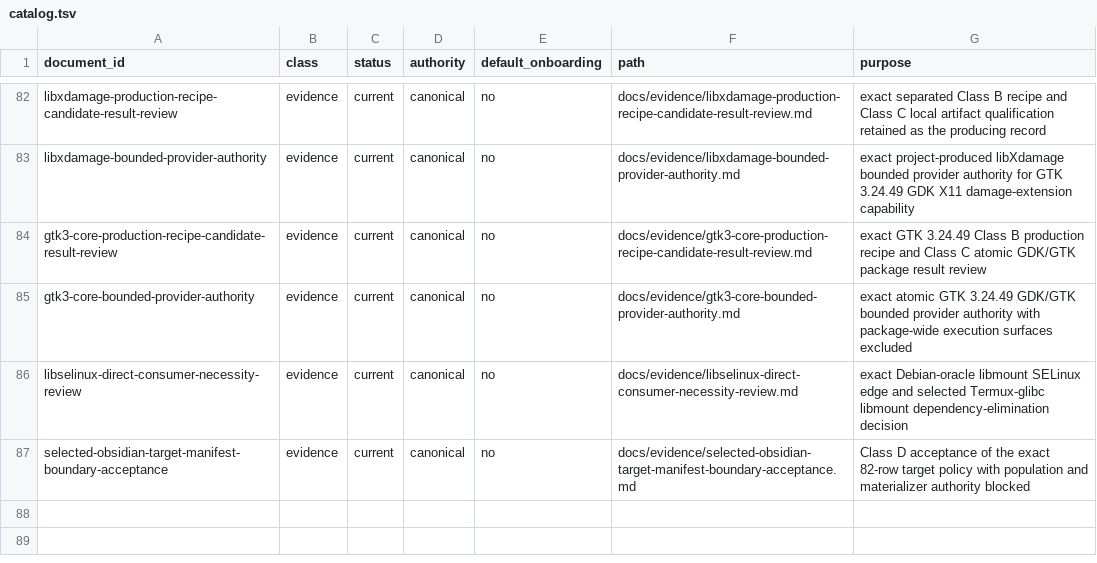
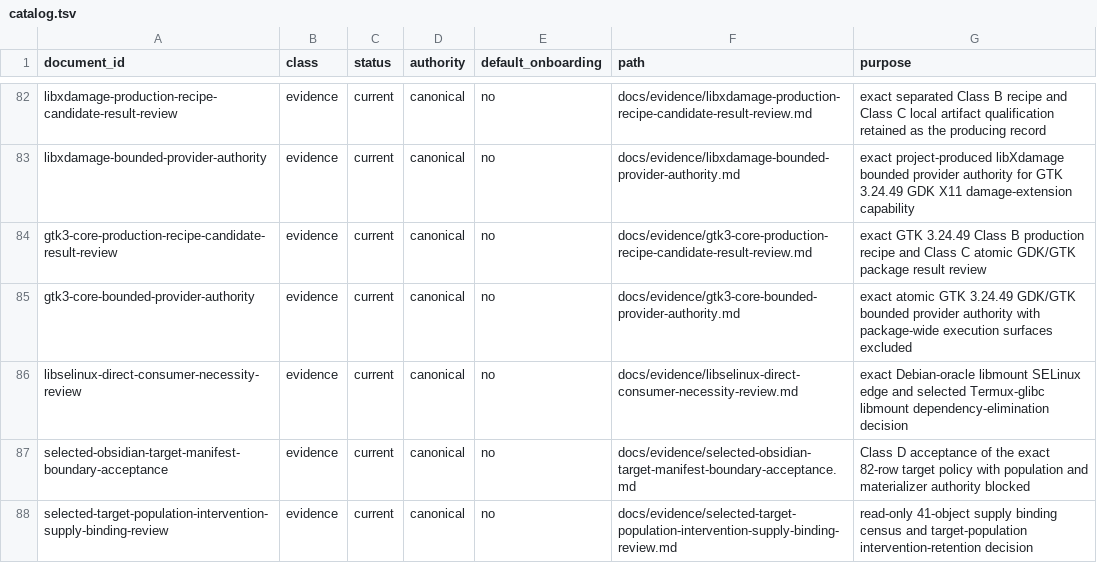
Before and after one commit to daylight-00/termux-native-desktop, a TSV file: docs/catalog.tsv, drawn as a sheet; only a part is shown, gaps mark what is left out.

Commit message:
docs: retain target population intervention

```diff
--- a/docs/catalog.tsv
+++ b/docs/catalog.tsv
@@ -87 +87,2 @@ libselinux-direct-consumer-necessity-review	evidence	current	canonical	no	docs/e
 selected-obsidian-target-manifest-boundary-acceptance	evidence	current	canonical	no	docs/evidence/selected-obsidian-target-manifest-boundary-acceptance.md	Class D acceptance of the exact 82-row target policy with population and materializer authority blocked
+selected-target-population-intervention-supply-binding-review	evidence	current	canonical	no	docs/evidence/selected-target-population-intervention-supply-binding-review.md	read-only 41-object supply binding census and target-population intervention-retention decision
```
Also changed, not shown: experiments/glibc/selected-obsidian-provider-authority/review/provider-claim-classification.tsv, 40 other files.
